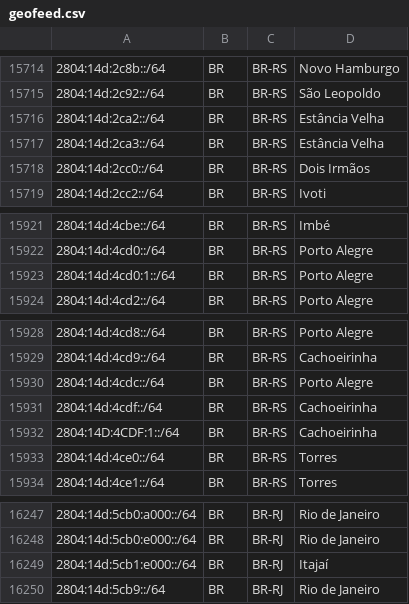
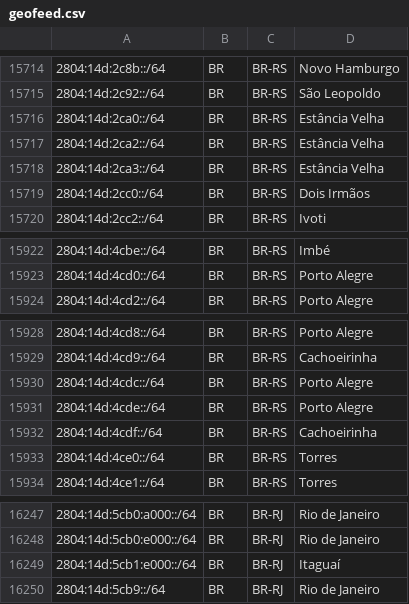
Before and after one commit to rtanajura/geofeed, a CSV file: geofeed.csv, drawn as a sheet; only a part is shown, gaps mark what is left out.

Commit message:
Update geofeed.csv

```diff
--- a/geofeed.csv
+++ b/geofeed.csv
@@ -15715,2 +15715,3 @@
 2804:14d:2c92::/64,BR,BR-RS,São Leopoldo,
+2804:14d:2ca0::/64,BR,BR-RS,Estância Velha,
 2804:14d:2ca2::/64,BR,BR-RS,Estância Velha,
@@ -15922,3 +15923,2 @@
 2804:14d:4cd0::/64,BR,BR-RS,Porto Alegre,
-2804:14d:4cd0:1::/64,BR,BR-RS,Porto Alegre,
 2804:14d:4cd2::/64,BR,BR-RS,Porto Alegre,
@@ -15930,4 +15930,4 @@
 2804:14d:4cdc::/64,BR,BR-RS,Porto Alegre,
+2804:14d:4cde::/64,BR,BR-RS,Porto Alegre,
 2804:14d:4cdf::/64,BR,BR-RS,Cachoeirinha,
-2804:14D:4CDF:1::/64,BR,BR-RS,Cachoeirinha,
 2804:14d:4ce0::/64,BR,BR-RS,Torres,
@@ -16248,3 +16248,3 @@
 2804:14d:5cb0:e000::/64,BR,BR-RJ,Rio de Janeiro,
-2804:14d:5cb1:e000::/64,BR,BR-RJ,Itajaí,
+2804:14d:5cb1:e000::/64,BR,BR-RJ,Itaguaí,
 2804:14d:5cb9::/64,BR,BR-RJ,Rio de Janeiro,
```
